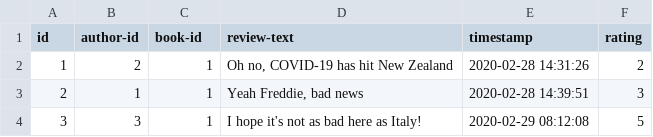
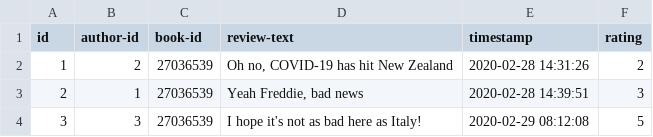
Before and after one commit to haiqiang-zhang/BookShelf-Web-App, a CSV file: library/adapters/data/reviews.csv, drawn as a sheet.

```diff
--- a/library/adapters/data/reviews.csv
+++ b/library/adapters/data/reviews.csv
@@ -1,4 +1,4 @@
 id,author-id,book-id,review-text,timestamp,rating
-1,2,1,"Oh no, COVID-19 has hit New Zealand",2020-02-28 14:31:26,2
-2,1,1,"Yeah Freddie, bad news",2020-02-28 14:39:51,3
-3,3,1,"I hope it's not as bad here as Italy!",2020-02-29 08:12:08,5
+1,2,27036539,"Oh no, COVID-19 has hit New Zealand",2020-02-28 14:31:26,2
+2,1,27036539,"Yeah Freddie, bad news",2020-02-28 14:39:51,3
+3,3,27036539,"I hope it's not as bad here as Italy!",2020-02-29 08:12:08,5
```
Also changed, not shown: 14 other files.
